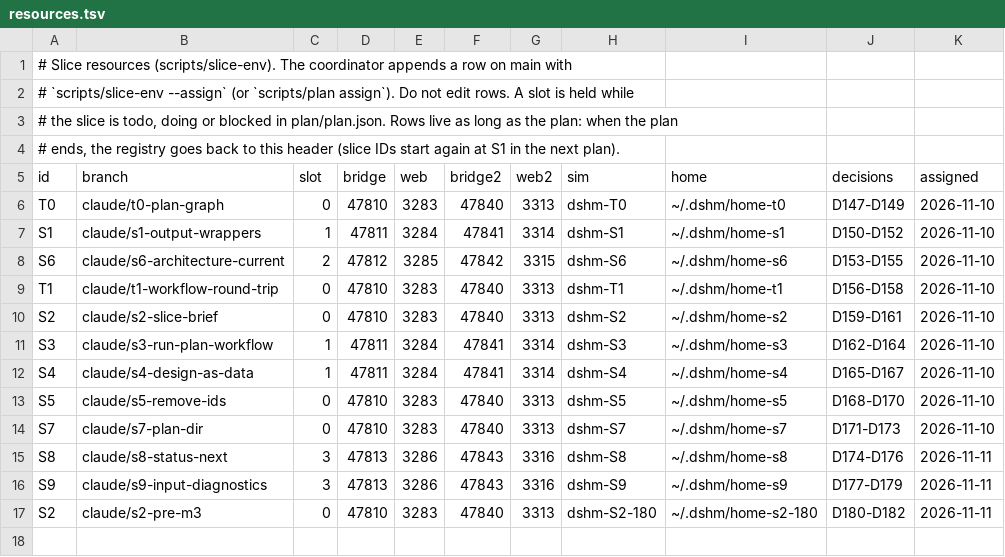
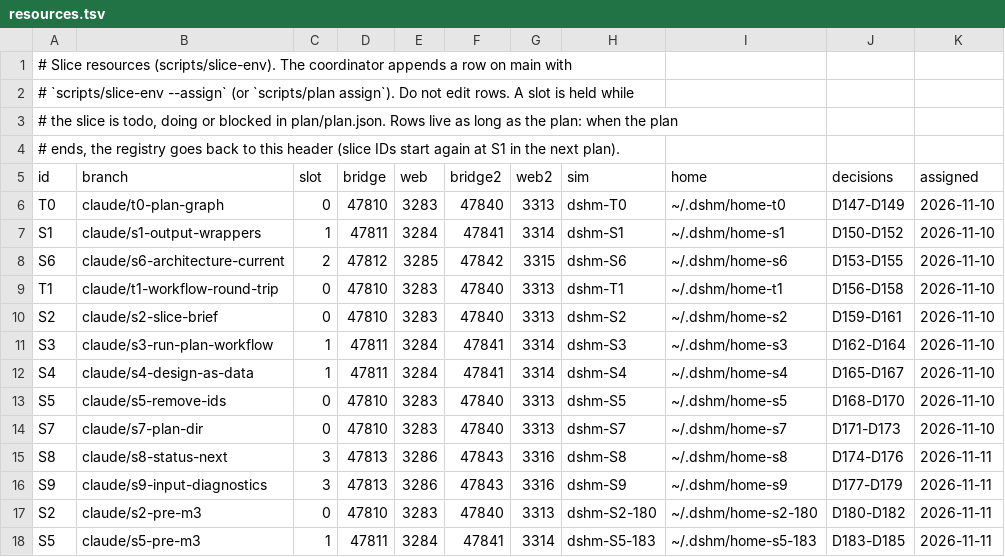
Before and after one commit to laichang/dsh-mobile, a TSV file: scripts/resources.tsv, drawn as a sheet.

```diff
--- a/scripts/resources.tsv
+++ b/scripts/resources.tsv
@@ -17 +17,2 @@ S9	claude/s9-input-diagnostics	3	47813	3286	47843	3316	dshm-S9	~/.dshm/home-s9	D
 S2	claude/s2-pre-m3	0	47810	3283	47840	3313	dshm-S2-180	~/.dshm/home-s2-180	D180-D182	2026-11-11
+S5	claude/s5-pre-m3	1	47811	3284	47841	3314	dshm-S5-183	~/.dshm/home-s5-183	D183-D185	2026-11-11
```
Also changed, not shown: 1 other file.
